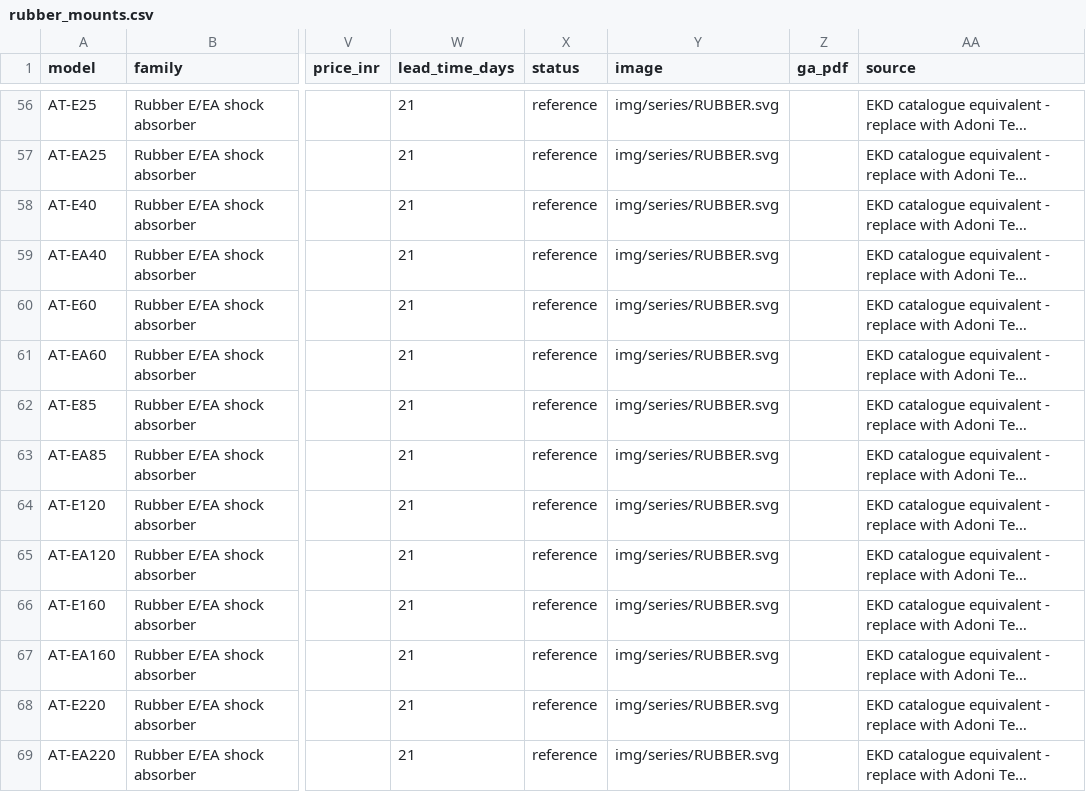
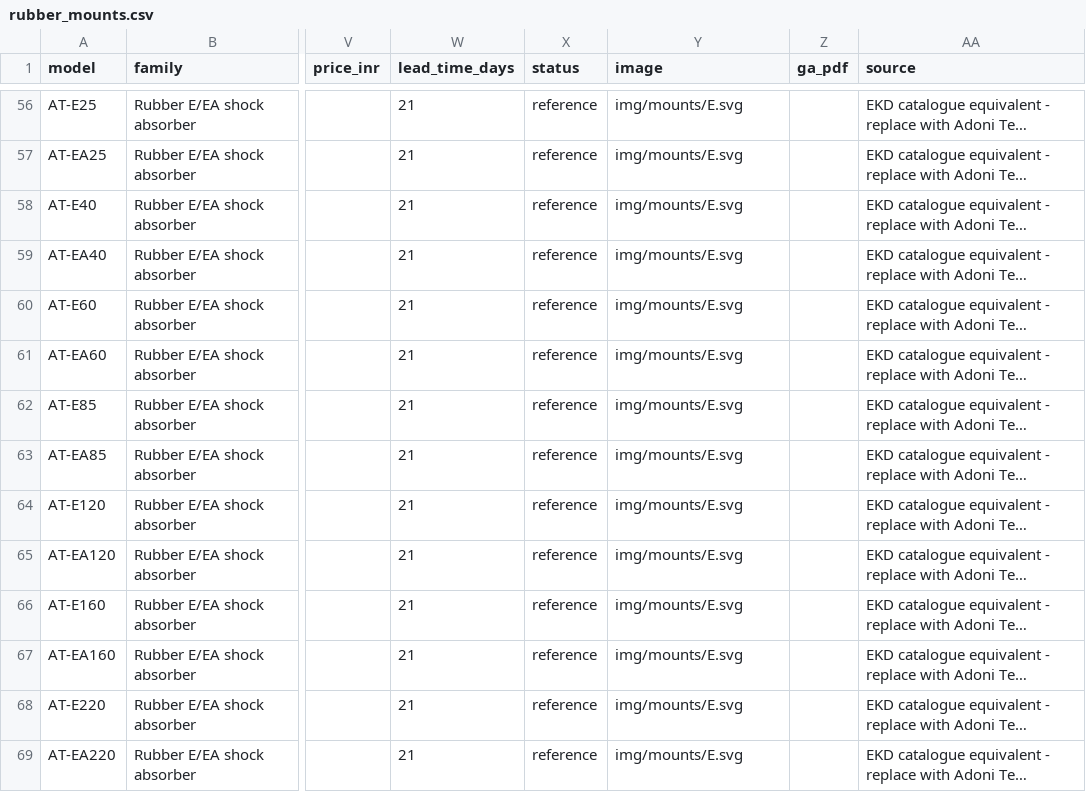
Before and after one commit to Paresh-Adavani/impactcal, a CSV file: data/rubber_mounts.csv, drawn as a sheet; only a part is shown, gaps mark what is left out; long unchanged cells end in …; the diff covers the shown part only; the diff names each change by its address in the sheet, - before the commit and + after, or states it on an @@ line.

```diff
--- a/data/rubber_mounts.csv
+++ b/data/rubber_mounts.csv
-Y56:Y69 (image): img/series/RUBBER.svg
+Y56:Y69 (image): img/mounts/E.svg
```
Also changed, not shown: 89 edited cells elsewhere in this file, data/translations.csv, 9 other files.
